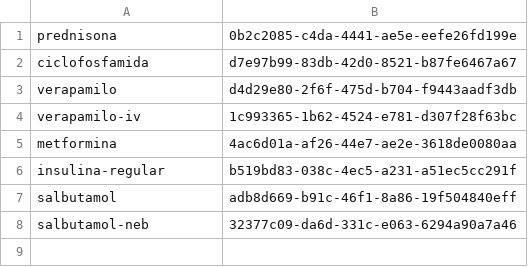
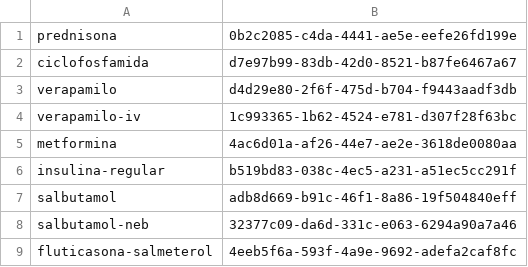
Before and after one commit to medenresumen-netizen/Medicina-en-resumen, a TSV file: pedir.tsv, drawn as a sheet; the diff names each change by its address in the sheet, - before the commit and + after, or states it on an @@ line.

```diff
--- a/pedir.tsv
+++ b/pedir.tsv
+row 9: fluticasona-salmeterol | 4eeb5f6a-593f-4a9e-9692-adefa2caf8fc
```
